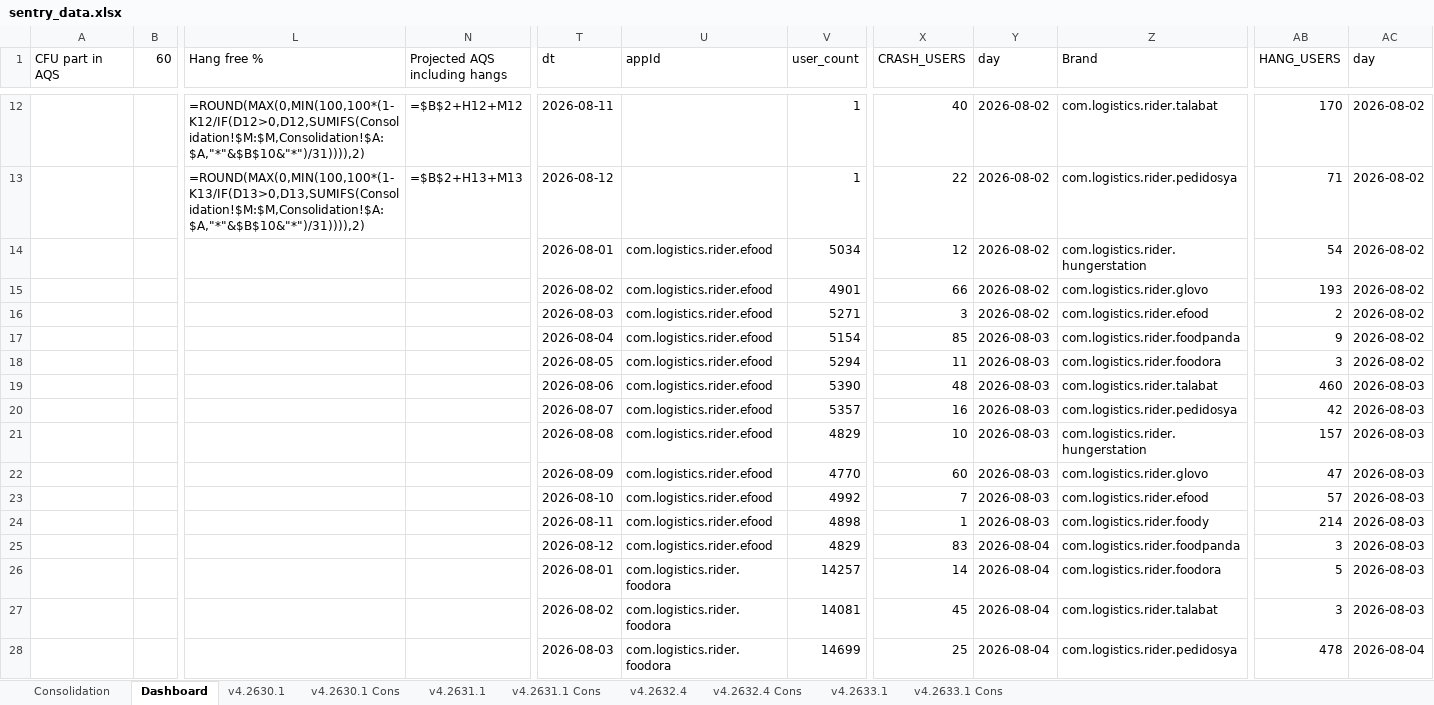
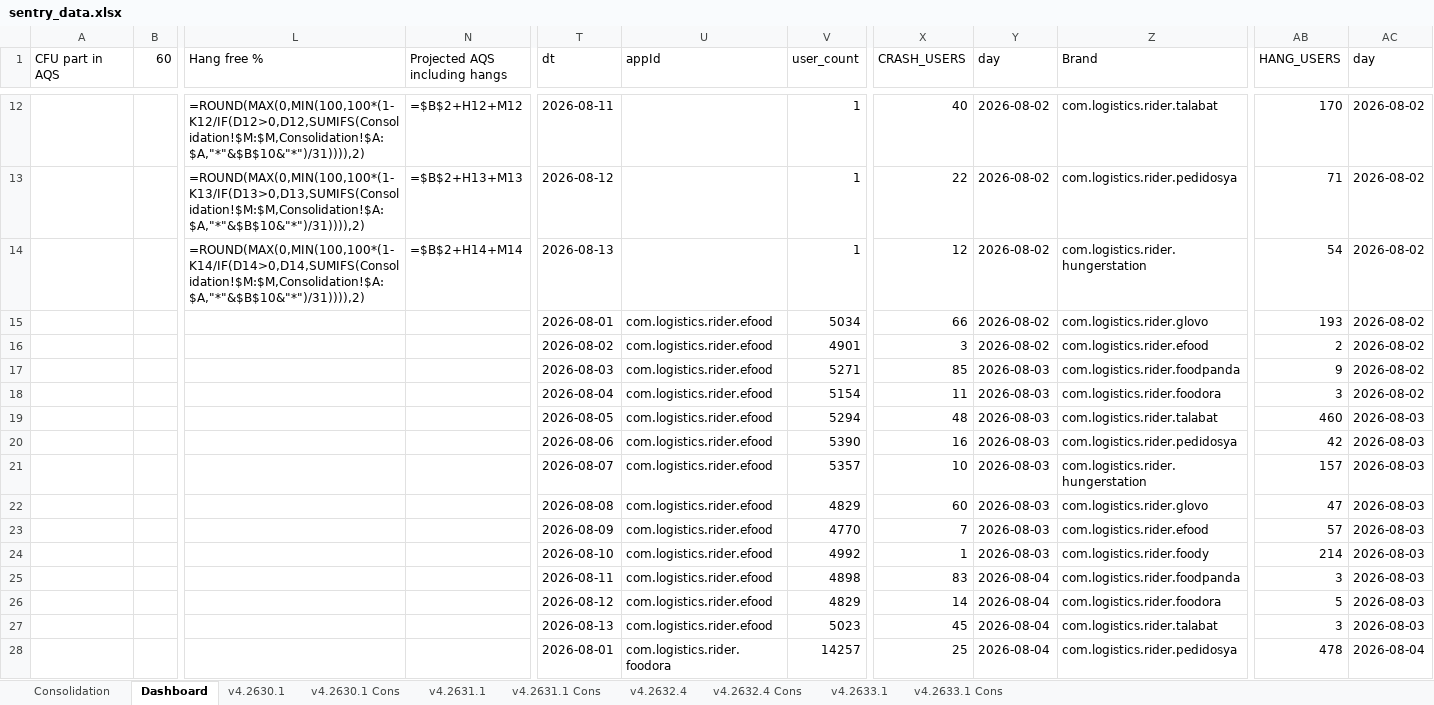
Before and after one commit to shilpa-bansal0401/rider-app-ios-reliability-dashboard, an Excel workbook: consolidation_report/sentry_data.xlsx, sheet Dashboard, drawn as a sheet; only a part is shown, gaps mark what is left out; values as stored, in another font and other column widths than the file's, no cell formats; formulas without a stored value are shown as written; removed rows and columns are numbered as before the commit, all else as after; rows hold the shown columns only; the diff covers the shown part only; the diff names each change by its address in the sheet, - before the commit and + after, or states it on an @@ line.

```diff
--- a/consolidation_report/sentry_data.xlsx (sheet Dashboard)
+++ b/consolidation_report/sentry_data.xlsx (sheet Dashboard)
-row 14:  |  |  |  | 2026-08-01 | com.logistics.rider.efood | 5034 | 12 | 2026-08-02 | com.logistics.rider.hungerstation | 54 | 2026-08-02
+row 14:  |  | =ROUND(MAX(0,MIN(100,100*(1-K14/IF(D14>0,D14,SUMIFS(Consolidation!$M:$M,Consolidation!$A:$A,"*"&$B$10&"*")/31)))),2) | =$B$2+H14+M14 | 2026-08-13 |  | 1 | 12 | 2026-08-02 | com.logistics.rider.hungerstation | 54 | 2026-08-02
-T15 (dt): 2026-08-02
+T15 (dt): 2026-08-01
-V15 (user_count): 4901
+V15 (user_count): 5034
-T16 (dt): 2026-08-03
+T16 (dt): 2026-08-02
-V16 (user_count): 5271
+V16 (user_count): 4901
-T17 (dt): 2026-08-04
+T17 (dt): 2026-08-03
-V17 (user_count): 5154
+V17 (user_count): 5271
-T18 (dt): 2026-08-05
+T18 (dt): 2026-08-04
-V18 (user_count): 5294
+V18 (user_count): 5154
-T19 (dt): 2026-08-06
+T19 (dt): 2026-08-05
-V19 (user_count): 5390
+V19 (user_count): 5294
-T20 (dt): 2026-08-07
+T20 (dt): 2026-08-06
-V20 (user_count): 5357
+V20 (user_count): 5390
-T21 (dt): 2026-08-08
+T21 (dt): 2026-08-07
-V21 (user_count): 4829
+V21 (user_count): 5357
-T22 (dt): 2026-08-09
+T22 (dt): 2026-08-08
-V22 (user_count): 4770
+V22 (user_count): 4829
-T23 (dt): 2026-08-10
+T23 (dt): 2026-08-09
-V23 (user_count): 4992
+V23 (user_count): 4770
-T24 (dt): 2026-08-11
+T24 (dt): 2026-08-10
-V24 (user_count): 4898
+V24 (user_count): 4992
-T25 (dt): 2026-08-12
+T25 (dt): 2026-08-11
-V25 (user_count): 4829
+V25 (user_count): 4898
-T26 (dt): 2026-08-01
+T26 (dt): 2026-08-12
-U26:U27 (appId): com.logistics.rider.foodora
+U26:U27 (appId): com.logistics.rider.efood
-V26 (user_count): 14257
+V26 (user_count): 4829
-T27 (dt): 2026-08-02
+T27 (dt): 2026-08-13
-V27 (user_count): 14081
+V27 (user_count): 5023
-T28 (dt): 2026-08-03
+T28 (dt): 2026-08-01
-V28 (user_count): 14699
+V28 (user_count): 14257
```
Also changed, not shown: other rows of this sheet, sheet v4.2630.1, sheet v4.2631.1, sheet v4.2632.4, sheet v4.2633.1, cell formats, hidden cells, 1 other file.
